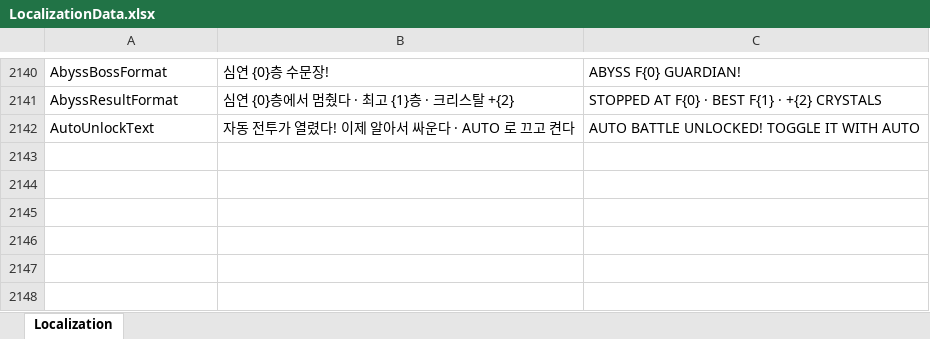
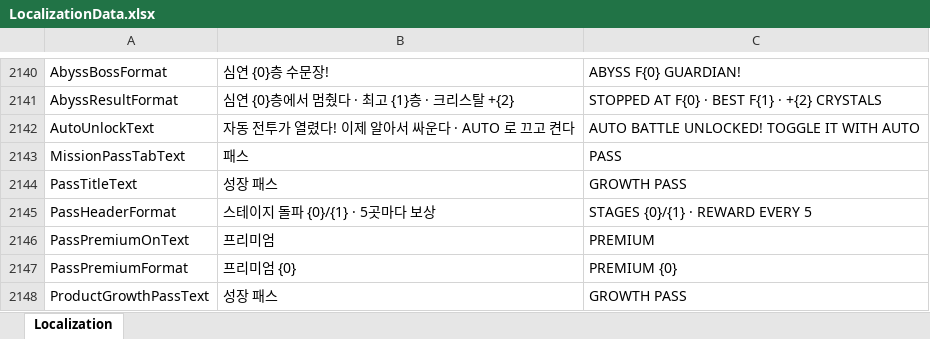
Before and after one commit to DoubleSmiths/RE001, an Excel workbook: Assets/@Resources/Data/Excel/LocalizationData.xlsx, sheet Localization, drawn as a sheet; only a part is shown, gaps mark what is left out; values as stored, in another font and other column widths than the file's, no borders; the diff names each change by its address in the sheet, - before the commit and + after, or states it on an @@ line.

```diff
--- a/Assets/@Resources/Data/Excel/LocalizationData.xlsx (sheet Localization)
+++ b/Assets/@Resources/Data/Excel/LocalizationData.xlsx (sheet Localization)
+row 2143: MissionPassTabText | 패스 | PASS
+row 2144: PassTitleText | 성장 패스 | GROWTH PASS
+row 2145: PassHeaderFormat | 스테이지 돌파 {0}/{1} · 5곳마다 보상 | STAGES {0}/{1} · REWARD EVERY 5
+row 2146: PassPremiumOnText | 프리미엄 | PREMIUM
+row 2147: PassPremiumFormat | 프리미엄 {0} | PREMIUM {0}
+row 2148: ProductGrowthPassText | 성장 패스 | GROWTH PASS
```
Also changed, not shown: Assets/@Resources/Data/Excel/MissionData.xlsx, Assets/@Resources/Data/Excel/ProductData.xlsx, 17 other files.
